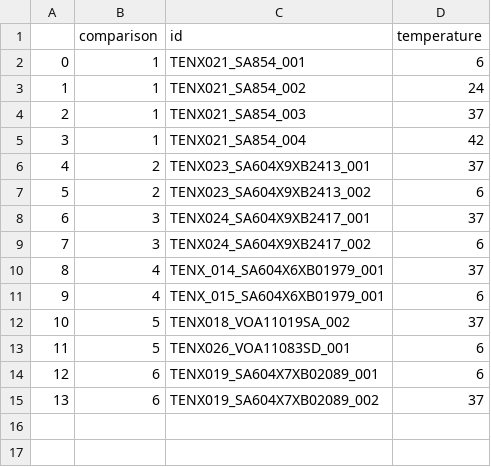
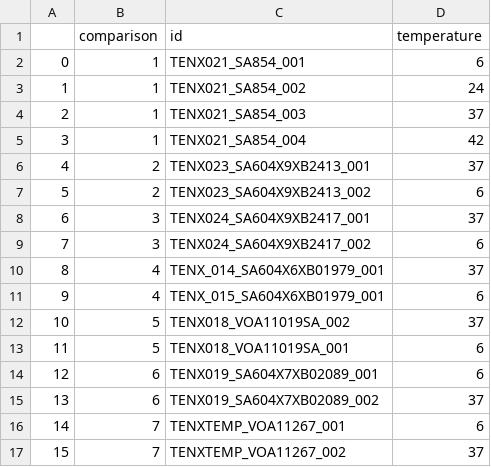
Before and after one commit to kieranrcampbell/scrnaseq-digestion-paper, a CSV file: pipeline/temp_de/temp_de_design.csv, drawn as a sheet.

```diff
--- a/pipeline/temp_de/temp_de_design.csv
+++ b/pipeline/temp_de/temp_de_design.csv
@@ -12,4 +12,6 @@
 10,5,TENX018_VOA11019SA_002,37
-11,5,TENX026_VOA11083SD_001,6
+11,5,TENX018_VOA11019SA_001,6
 12,6,TENX019_SA604X7XB02089_001,6
 13,6,TENX019_SA604X7XB02089_002,37
+14,7,TENXTEMP_VOA11267_001,6
+15,7,TENXTEMP_VOA11267_002,37
```
Also changed, not shown: 10 other files.
